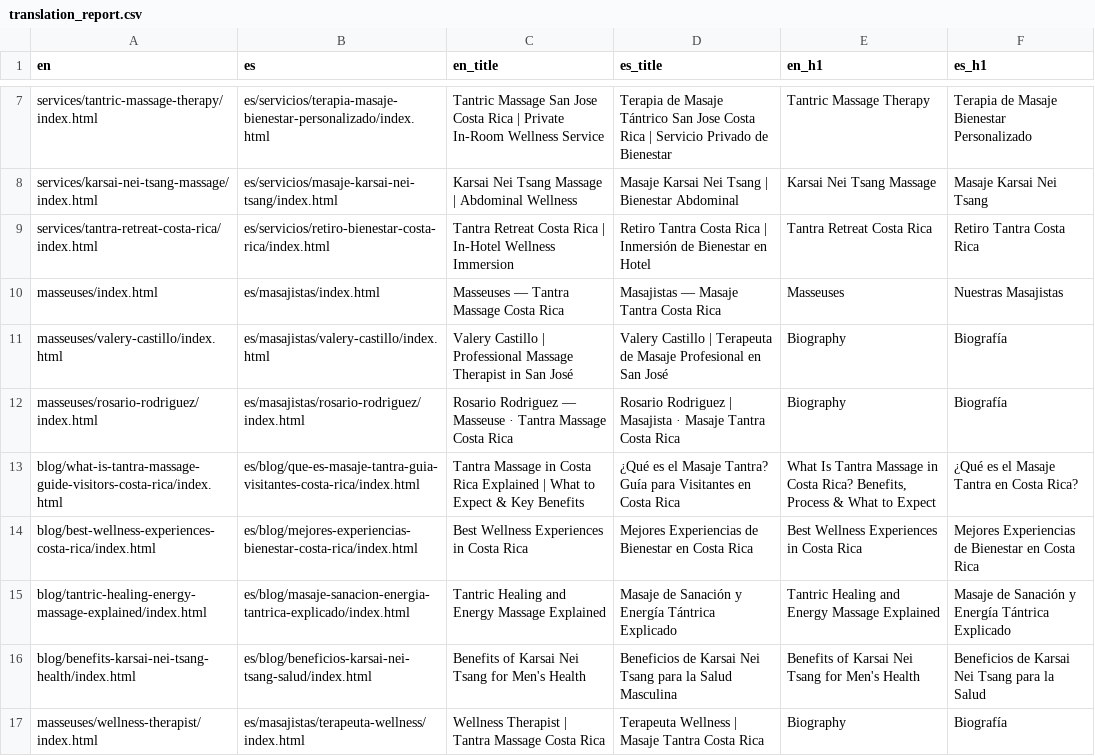
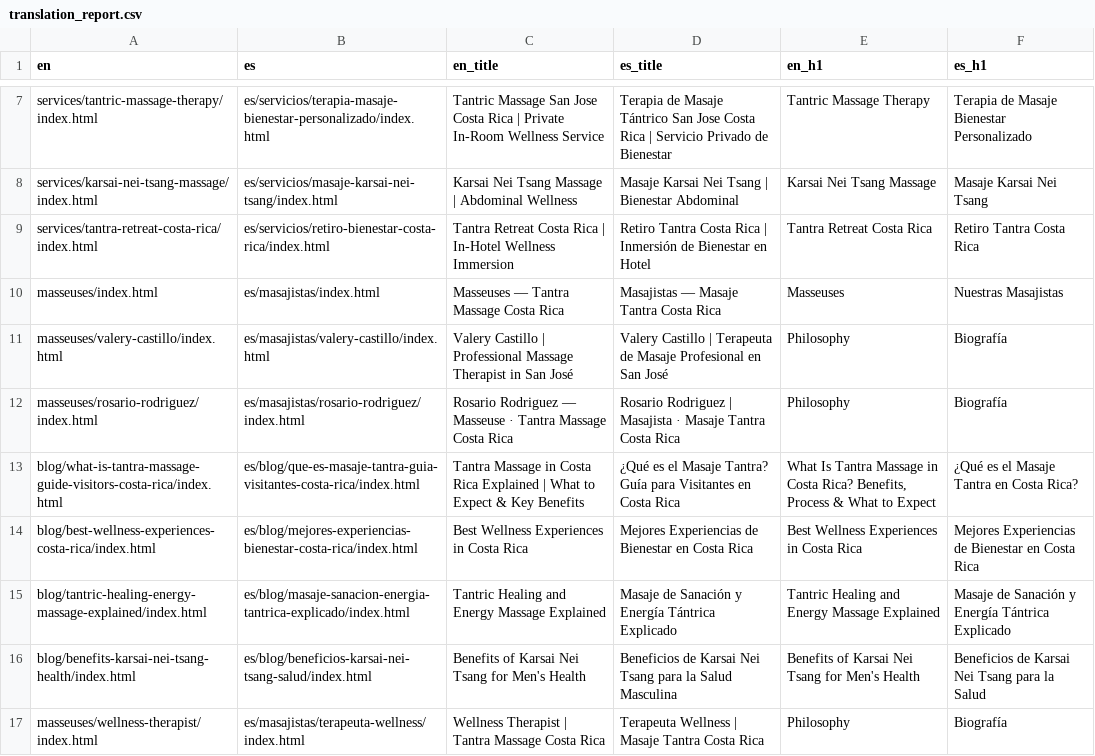
Before and after one commit to elizacardocor/massagescostarica, a CSV file: reports/translation_report.csv, drawn as a sheet; only a part is shown, gaps mark what is left out.

```diff
--- a/reports/translation_report.csv
+++ b/reports/translation_report.csv
@@ -10,4 +10,4 @@ services/tantra-retreat-costa-rica/index.html,es/servicios/retiro-bienestar-cost
 masseuses/index.html,es/masajistas/index.html,"Masseuses — Tantra Massage Costa Rica","Masajistas — Masaje Tantra Costa Rica","Masseuses","Nuestras Masajistas"
-masseuses/valery-castillo/index.html,es/masajistas/valery-castillo/index.html,"Valery Castillo | Professional Massage Therapist in San José","Valery Castillo | Terapeuta de Masaje Profesional en San José",Biography,Biografía
-masseuses/rosario-rodriguez/index.html,es/masajistas/rosario-rodriguez/index.html,"Rosario Rodriguez — Masseuse · Tantra Massage Costa Rica","Rosario Rodriguez | Masajista · Masaje Tantra Costa Rica",Biography,Biografía
+masseuses/valery-castillo/index.html,es/masajistas/valery-castillo/index.html,"Valery Castillo | Professional Massage Therapist in San José","Valery Castillo | Terapeuta de Masaje Profesional en San José",Philosophy,Biografía
+masseuses/rosario-rodriguez/index.html,es/masajistas/rosario-rodriguez/index.html,"Rosario Rodriguez — Masseuse · Tantra Massage Costa Rica","Rosario Rodriguez | Masajista · Masaje Tantra Costa Rica",Philosophy,Biografía
 blog/what-is-tantra-massage-guide-visitors-costa-rica/index.html,es/blog/que-es-masaje-tantra-guia-visitantes-costa-rica/index.html,"Tantra Massage in Costa Rica Explained | What to Expect & Key Benefits","¿Qué es el Masaje Tantra? Guía para Visitantes en Costa Rica","What Is Tantra Massage in Costa Rica? Benefits, Process & What to Expect","¿Qué es el Masaje Tantra en Costa Rica?"
@@ -16,2 +16,2 @@ blog/tantric-healing-energy-massage-explained/index.html,es/blog/masaje-sanacion
 blog/benefits-karsai-nei-tsang-health/index.html,es/blog/beneficios-karsai-nei-tsang-salud/index.html,"Benefits of Karsai Nei Tsang for Men's Health","Beneficios de Karsai Nei Tsang para la Salud Masculina","Benefits of Karsai Nei Tsang for Men's Health","Beneficios de Karsai Nei Tsang para la Salud"
-masseuses/wellness-therapist/index.html,es/masajistas/terapeuta-wellness/index.html,"Wellness Therapist | Tantra Massage Costa Rica","Terapeuta Wellness | Masaje Tantra Costa Rica",Biography,Biografía
+masseuses/wellness-therapist/index.html,es/masajistas/terapeuta-wellness/index.html,"Wellness Therapist | Tantra Massage Costa Rica","Terapeuta Wellness | Masaje Tantra Costa Rica",Philosophy,Biografía
```
Also changed, not shown: reports/translation_validation_priority.csv, 21 other files.
